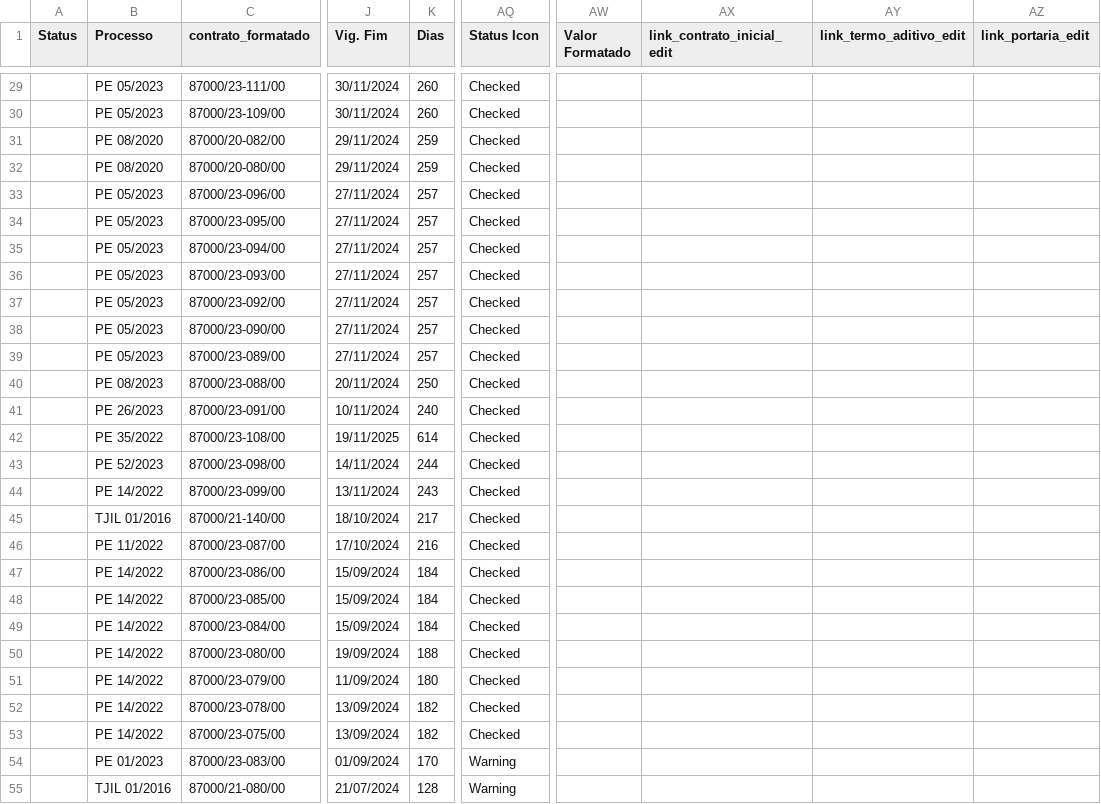
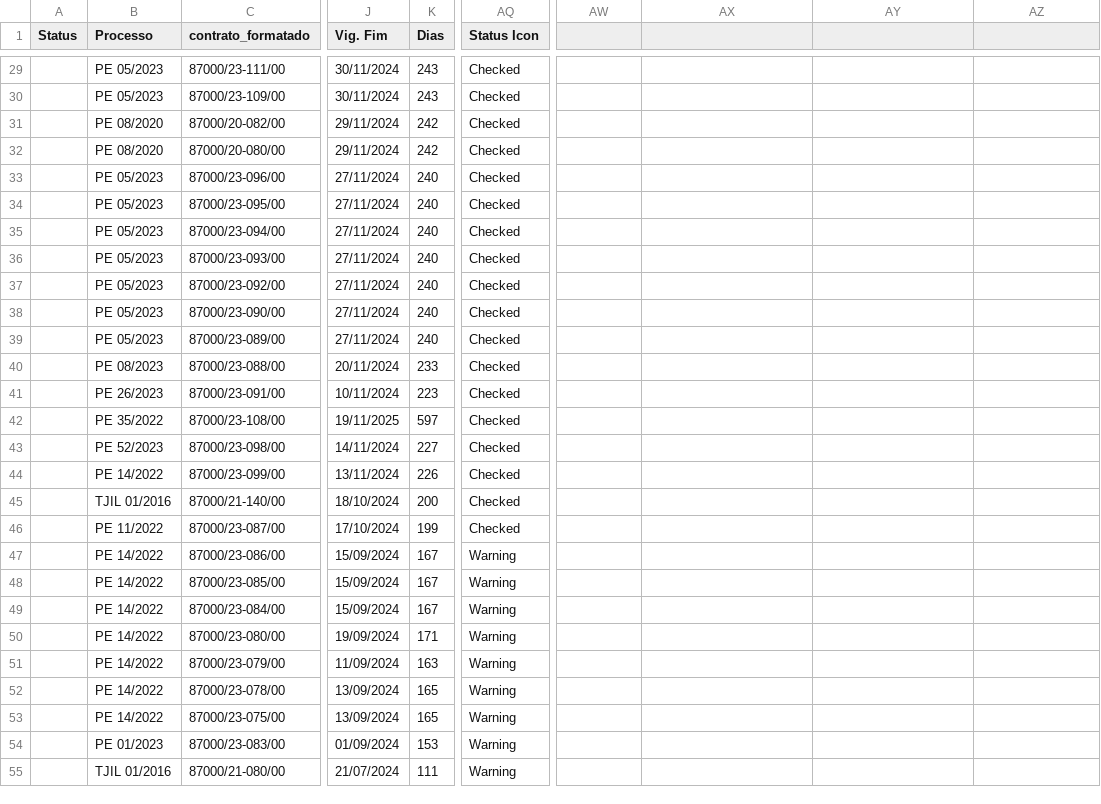
Before and after one commit to Guilhermeksc/licitacao360, a CSV file: database/Dados_Adicionais.csv, drawn as a sheet; only a part is shown, gaps mark what is left out; the diff covers the shown part only; the diff names each change by its address in the sheet, - before the commit and + after, or states it on an @@ line.

```diff
--- a/database/Dados_Adicionais.csv
+++ b/database/Dados_Adicionais.csv
-AW1: Valor Formatado
+AW1: (empty)
-AX1: link_contrato_inicial_edit
+AX1: (empty)
-AY1: link_termo_aditivo_edit
+AY1: (empty)
-AZ1: link_portaria_edit
+AZ1: (empty)
-K29:K30 (Dias): 260
+K29:K30 (Dias): 243
-K31:K32 (Dias): 259
+K31:K32 (Dias): 242
-K33:K39 (Dias): 257
+K33:K39 (Dias): 240
-K40 (Dias): 250
+K40 (Dias): 233
-K41 (Dias): 240
+K41 (Dias): 223
-K42 (Dias): 614
+K42 (Dias): 597
-K43 (Dias): 244
+K43 (Dias): 227
-K44 (Dias): 243
+K44 (Dias): 226
-K45 (Dias): 217
+K45 (Dias): 200
-K46 (Dias): 216
+K46 (Dias): 199
-K47:K49 (Dias): 184
+K47:K49 (Dias): 167
-AQ47:AQ53 (Status Icon): Checked
+AQ47:AQ53 (Status Icon): Warning
-K50 (Dias): 188
+K50 (Dias): 171
-K51 (Dias): 180
+K51 (Dias): 163
-K52:K53 (Dias): 182
+K52:K53 (Dias): 165
-K54 (Dias): 170
+K54 (Dias): 153
-K55 (Dias): 128
+K55 (Dias): 111
```
Also changed, not shown: 104 edited cells elsewhere in this file, database/treeview_data.csv, 21 other files.
